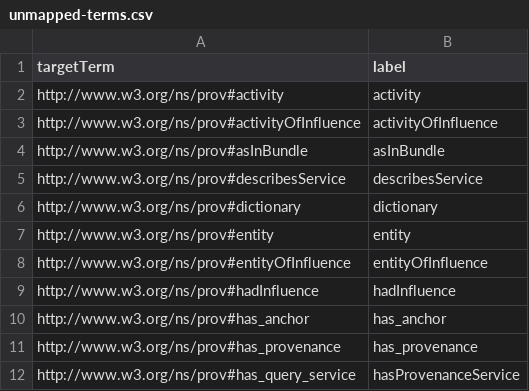
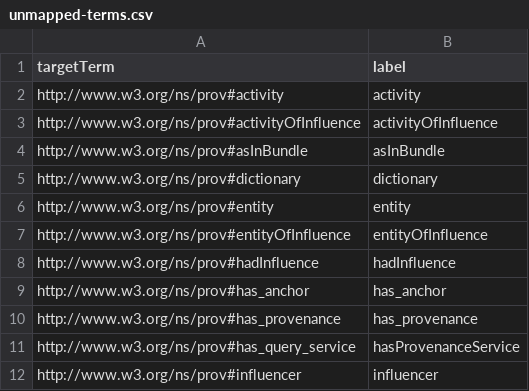
Before and after one commit to BFO-Mappings/PROV-to-BFO, a CSV file: PROV/build/artifacts/unmapped-terms.csv, drawn as a sheet; only a part is shown; the shorter side is filled out with more unchanged rows.

Commit message:
SKOS mapping for describesService & Person

```diff
--- a/PROV/build/artifacts/unmapped-terms.csv
+++ b/PROV/build/artifacts/unmapped-terms.csv
@@ -4,3 +4,2 @@ http://www.w3.org/ns/prov#activityOfInfluence,activityOfInfluence
 http://www.w3.org/ns/prov#asInBundle,asInBundle
-http://www.w3.org/ns/prov#describesService,describesService
 http://www.w3.org/ns/prov#dictionary,dictionary
```
Also changed, not shown: 1 other file.
